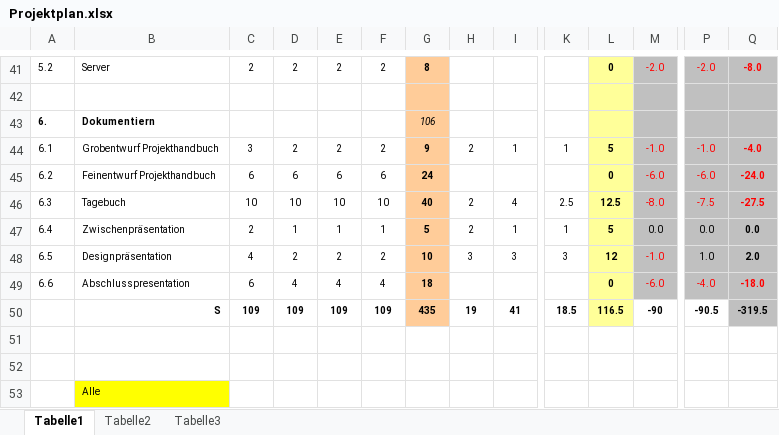
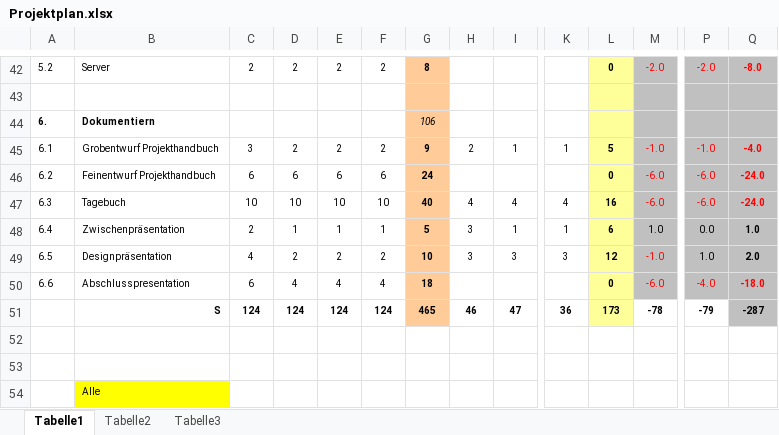
Before and after one commit to ChangeTheCode/AlienHacky, an Excel workbook: Projekt Handbuch/Projektplan.xlsx, sheet Tabelle1, drawn as a sheet; only a part is shown, gaps mark what is left out; values as stored, in another font and other column widths than the file's, no borders; charts and pictures not drawn; addresses are those after the commit; the diff covers the shown part only; the diff names each change by its address in the sheet, - before the commit and + after, or states it on an @@ line.

```diff
--- a/Projekt Handbuch/Projektplan.xlsx (sheet Tabelle1)
+++ b/Projekt Handbuch/Projektplan.xlsx (sheet Tabelle1)
-H47: 2
+H47: 4
-K47: 2.5
+K47: 4
-L47: 12.5
+L47: 16
-M47: -8.0
+M47: -6.0
-P47: -7.5
+P47: -6.0
-Q47: -27.5
+Q47: -24.0
-H48: 2
+H48: 3
-L48: 5
+L48: 6
-M48: 0.0
+M48: 1.0
-Q48: 0.0
+Q48: 1.0
-C51: 109
+C51: 124
-D51: 109
+D51: 124
-E51: 109
+E51: 124
-F51: 109
+F51: 124
-G51: 435
+G51: 465
-H51: 19
+H51: 46
-I51: 41
+I51: 47
-K51: 18.5
+K51: 36
-L51: 116.5
+L51: 173
-M51: -90
+M51: -78
-P51: -90.5
+P51: -79
-Q51: -319.5
+Q51: -287
```
Also changed, not shown: 1 added row and 29 edited cells elsewhere in this sheet, formulas that keep their value.
